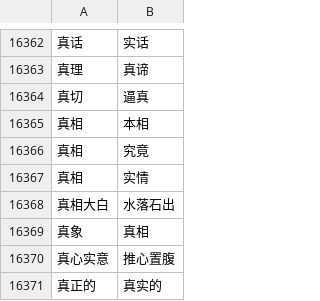
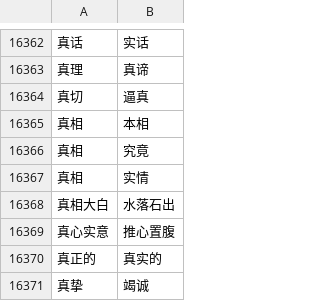
Before and after one commit to fantengfei/lrzx, a CSV file: app/synonym.csv, drawn as a sheet; only a part is shown, gaps mark what is left out; the shorter side is filled out with more unchanged rows; the diff names each change by its address in the sheet, - before the commit and + after, or states it on an @@ line.

Commit message:
fix: perf synonym.csv

```diff
--- a/app/synonym.csv
+++ b/app/synonym.csv
-row 16369: 真象 | 真相
```
Also changed, not shown: 2 other files.
